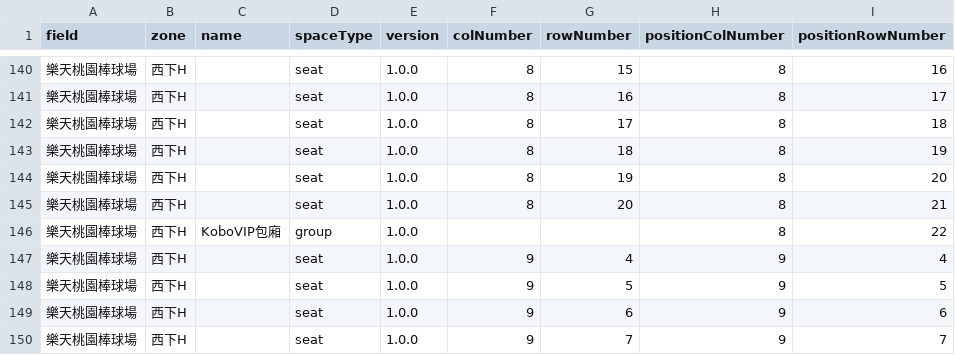
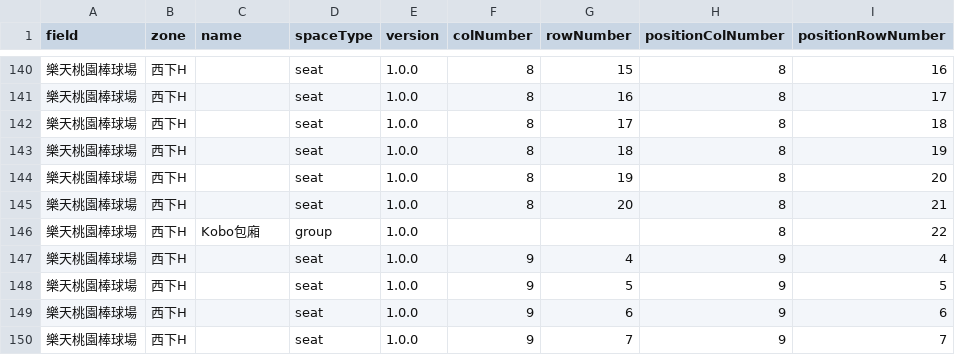
Before and after one commit to field-seating/field-seating-api, a CSV file: seeders/space-data/樂天桃園棒球場 - 西下H.csv, drawn as a sheet; only a part is shown, gaps mark what is left out.

```diff
--- a/seeders/space-data/樂天桃園棒球場 - 西下H.csv
+++ b/seeders/space-data/樂天桃園棒球場 - 西下H.csv
@@ -145,3 +145,3 @@ field,zone,name,spaceType,version,colNumber,rowNumber,positionColNumber,position
 樂天桃園棒球場,西下H,,seat,1.0.0,8,20,8,21
-樂天桃園棒球場,西下H,KoboVIP包廂,group,1.0.0,,,8,22
+樂天桃園棒球場,西下H,Kobo包廂,group,1.0.0,,,8,22
 樂天桃園棒球場,西下H,,seat,1.0.0,9,4,9,4
```
Also changed, not shown: seeders/space-data/樂天桃園棒球場 - 西下B.csv, seeders/space-data/樂天桃園棒球場 - 西下I.csv, 1 other file.
